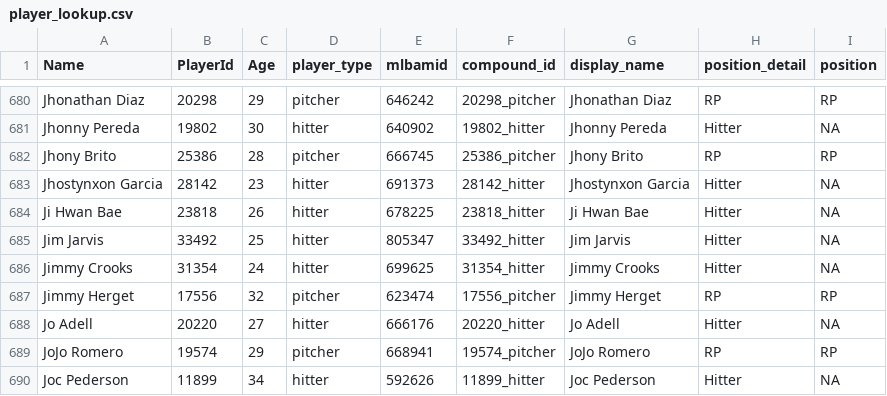
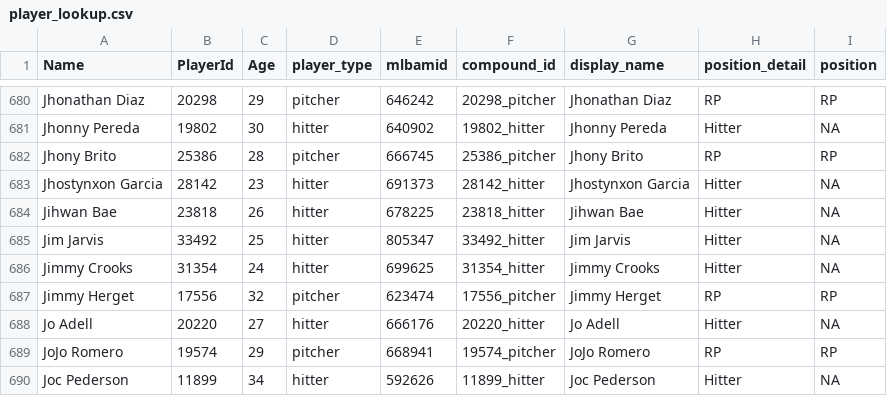
Before and after one commit to rpollack/mcfarland, a CSV file: player_lookup.csv, drawn as a sheet; only a part is shown, gaps mark what is left out.

```diff
--- a/player_lookup.csv
+++ b/player_lookup.csv
@@ -683,3 +683,3 @@ Jhony Brito,25386,28,pitcher,666745,25386_pitcher,Jhony Brito,RP,RP
 Jhostynxon Garcia,28142,23,hitter,691373,28142_hitter,Jhostynxon Garcia,Hitter,NA
-Ji Hwan Bae,23818,26,hitter,678225,23818_hitter,Ji Hwan Bae,Hitter,NA
+Jihwan Bae,23818,26,hitter,678225,23818_hitter,Jihwan Bae,Hitter,NA
 Jim Jarvis,33492,25,hitter,805347,33492_hitter,Jim Jarvis,Hitter,NA
```
Also changed, not shown: full_stats_hitters.csv, full_stats_pitchers.csv, 1 other file.
